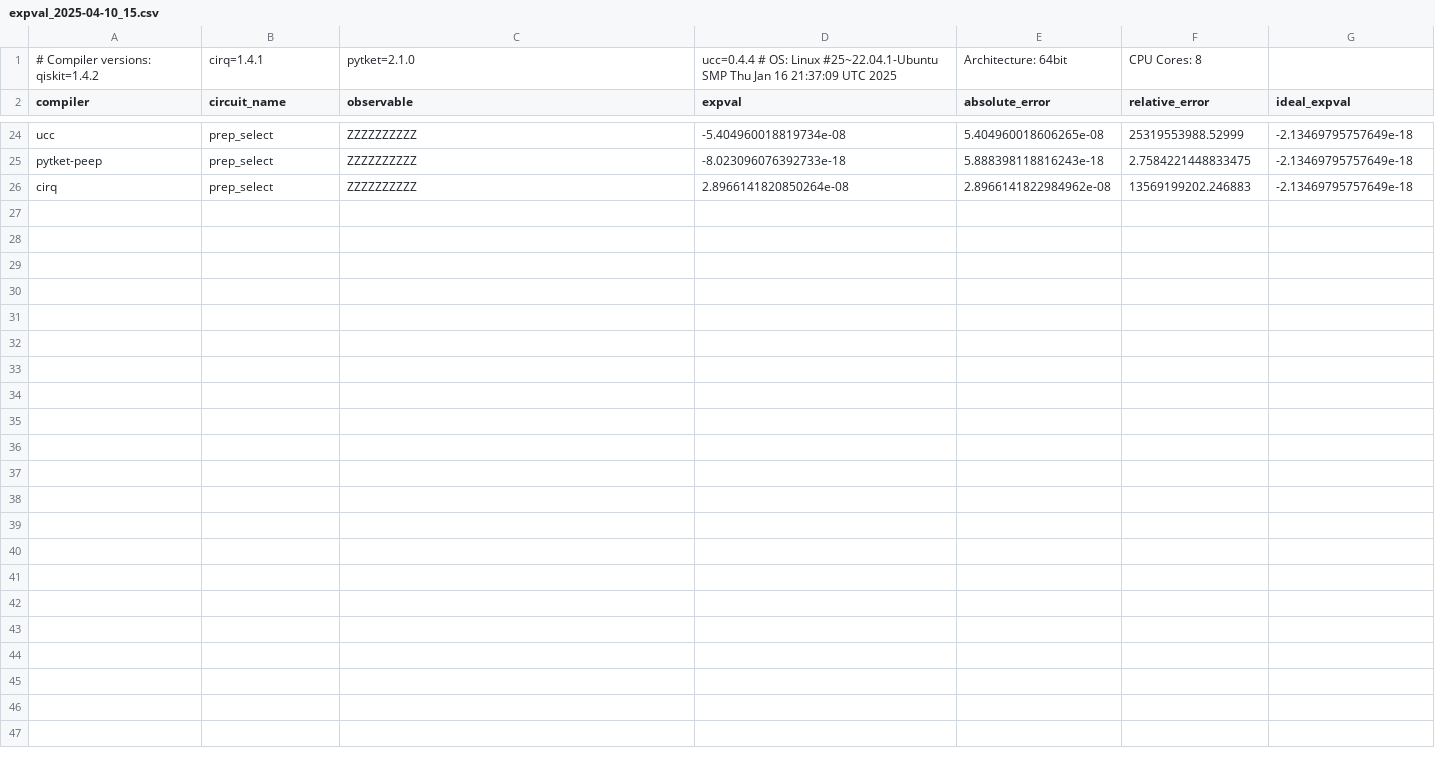
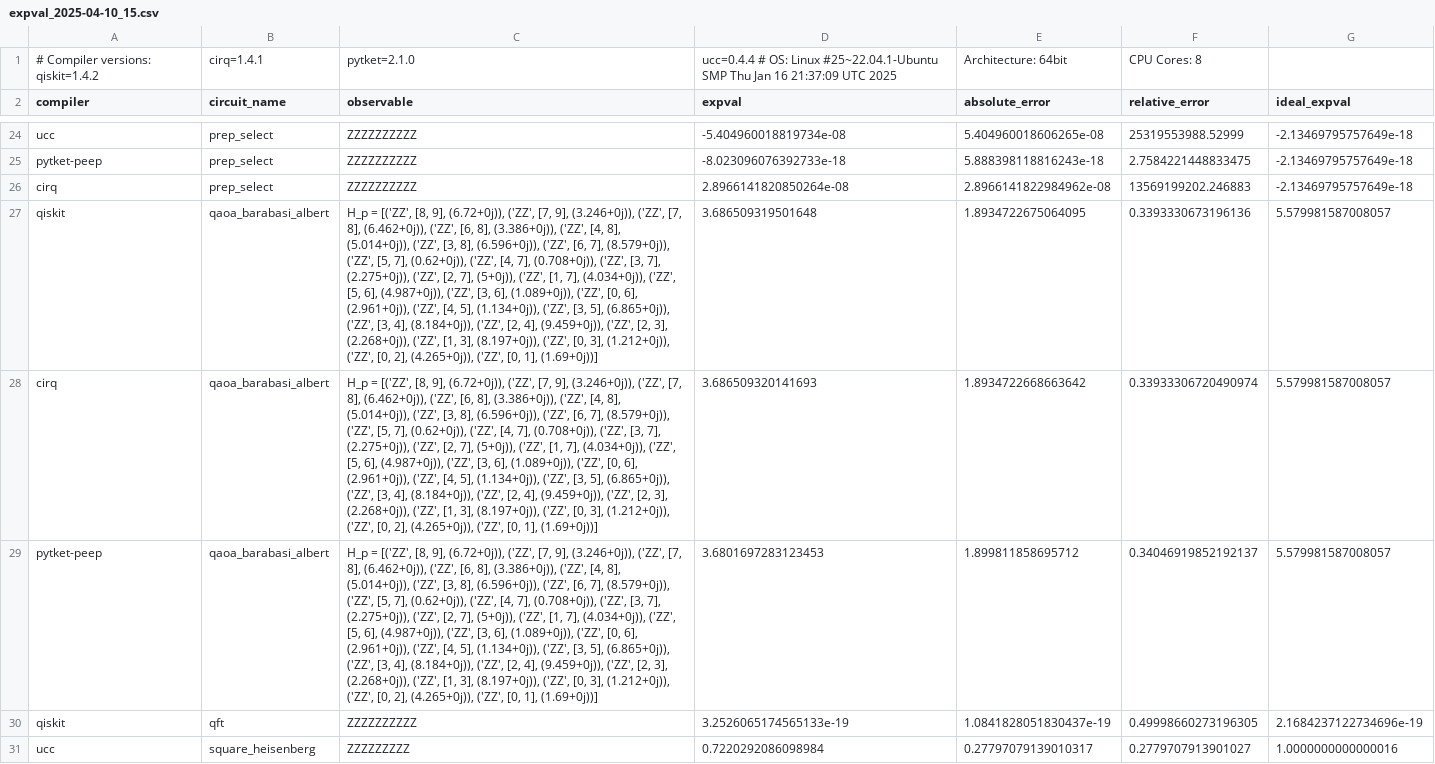
Before and after one commit to unitaryfund/ucc, a CSV file: benchmarks/results/expval_2025-04-10_15.csv, drawn as a sheet; only a part is shown, gaps mark what is left out; the diff covers the shown part only; the diff names each change by its address in the sheet, - before the commit and + after, or states it on an @@ line.

```diff
--- a/benchmarks/results/expval_2025-04-10_15.csv
+++ b/benchmarks/results/expval_2025-04-10_15.csv
+row 27: qiskit | qaoa_barabasi_albert | H_p = [('ZZ', [8, 9], (6.72+0j)), ('ZZ', [7, 9], (3.246+0j)), ('ZZ', [7, 8], (6.462+0j)), ('ZZ', [6, 8], (3.386+0j)), ('ZZ', [4, 8], (5.014+0j)), ('ZZ', [3, 8], (6.596+0j)), ('ZZ', [6, 7], (8.579+0j)), ('ZZ', [5, 7], (0.62+0j)), ('ZZ', [4, 7], (0.708+0j)), ('ZZ', [3, 7], (2.275+0j)), ('ZZ', [2, 7], (5+0j)), ('ZZ', [1, 7], (4.034+0j)), ('ZZ', [5, 6], (4.987+0j)), ('ZZ', [3, 6], (1.089+0j)), ('ZZ', [0, 6], (2.961+0j)), ('ZZ', [4, 5], (1.134+0j)), ('ZZ', [3, 5], (6.865+0j)), ('ZZ', [3, 4], (8.184+0j)), ('ZZ', [2, 4], (9.459+0j)), ('ZZ', [2, 3], (2.268+0j)), ('ZZ', [1, 3], (8.197+0j)), ('ZZ', [0, 3], (1.212+0j)), ('ZZ', [0, 2], (4.265+0j)), ('ZZ', [0, 1], (1.69+0j))] | 3.686509319501648 | 1.8934722675064095 | 0.3393330673196136 | 5.579981587008057
+row 28: cirq | qaoa_barabasi_albert | H_p = [('ZZ', [8, 9], (6.72+0j)), ('ZZ', [7, 9], (3.246+0j)), ('ZZ', [7, 8], (6.462+0j)), ('ZZ', [6, 8], (3.386+0j)), ('ZZ', [4, 8], (5.014+0j)), ('ZZ', [3, 8], (6.596+0j)), ('ZZ', [6, 7], (8.579+0j)), ('ZZ', [5, 7], (0.62+0j)), ('ZZ', [4, 7], (0.708+0j)), ('ZZ', [3, 7], (2.275+0j)), ('ZZ', [2, 7], (5+0j)), ('ZZ', [1, 7], (4.034+0j)), ('ZZ', [5, 6], (4.987+0j)), ('ZZ', [3, 6], (1.089+0j)), ('ZZ', [0, 6], (2.961+0j)), ('ZZ', [4, 5], (1.134+0j)), ('ZZ', [3, 5], (6.865+0j)), ('ZZ', [3, 4], (8.184+0j)), ('ZZ', [2, 4], (9.459+0j)), ('ZZ', [2, 3], (2.268+0j)), ('ZZ', [1, 3], (8.197+0j)), ('ZZ', [0, 3], (1.212+0j)), ('ZZ', [0, 2], (4.265+0j)), ('ZZ', [0, 1], (1.69+0j))] | 3.686509320141693 | 1.8934722668663642 | 0.33933306720490974 | 5.579981587008057
+row 29: pytket-peep | qaoa_barabasi_albert | H_p = [('ZZ', [8, 9], (6.72+0j)), ('ZZ', [7, 9], (3.246+0j)), ('ZZ', [7, 8], (6.462+0j)), ('ZZ', [6, 8], (3.386+0j)), ('ZZ', [4, 8], (5.014+0j)), ('ZZ', [3, 8], (6.596+0j)), ('ZZ', [6, 7], (8.579+0j)), ('ZZ', [5, 7], (0.62+0j)), ('ZZ', [4, 7], (0.708+0j)), ('ZZ', [3, 7], (2.275+0j)), ('ZZ', [2, 7], (5+0j)), ('ZZ', [1, 7], (4.034+0j)), ('ZZ', [5, 6], (4.987+0j)), ('ZZ', [3, 6], (1.089+0j)), ('ZZ', [0, 6], (2.961+0j)), ('ZZ', [4, 5], (1.134+0j)), ('ZZ', [3, 5], (6.865+0j)), ('ZZ', [3, 4], (8.184+0j)), ('ZZ', [2, 4], (9.459+0j)), ('ZZ', [2, 3], (2.268+0j)), ('ZZ', [1, 3], (8.197+0j)), ('ZZ', [0, 3], (1.212+0j)), ('ZZ', [0, 2], (4.265+0j)), ('ZZ', [0, 1], (1.69+0j))] | 3.6801697283123453 | 1.899811858695712 | 0.34046919852192137 | 5.579981587008057
+row 30: qiskit | qft | ZZZZZZZZZZ | 3.2526065174565133e-19 | 1.0841828051830437e-19 | 0.49998660273196305 | 2.1684237122734696e-19
+row 31: ucc | square_heisenberg | ZZZZZZZZZ | 0.7220292086098984 | 0.27797079139010317 | 0.2779707913901027 | 1.0000000000000016
```
Also changed, not shown: 14 added rows elsewhere in this file, benchmarks/results/gates_2025-04-10_15.csv.
